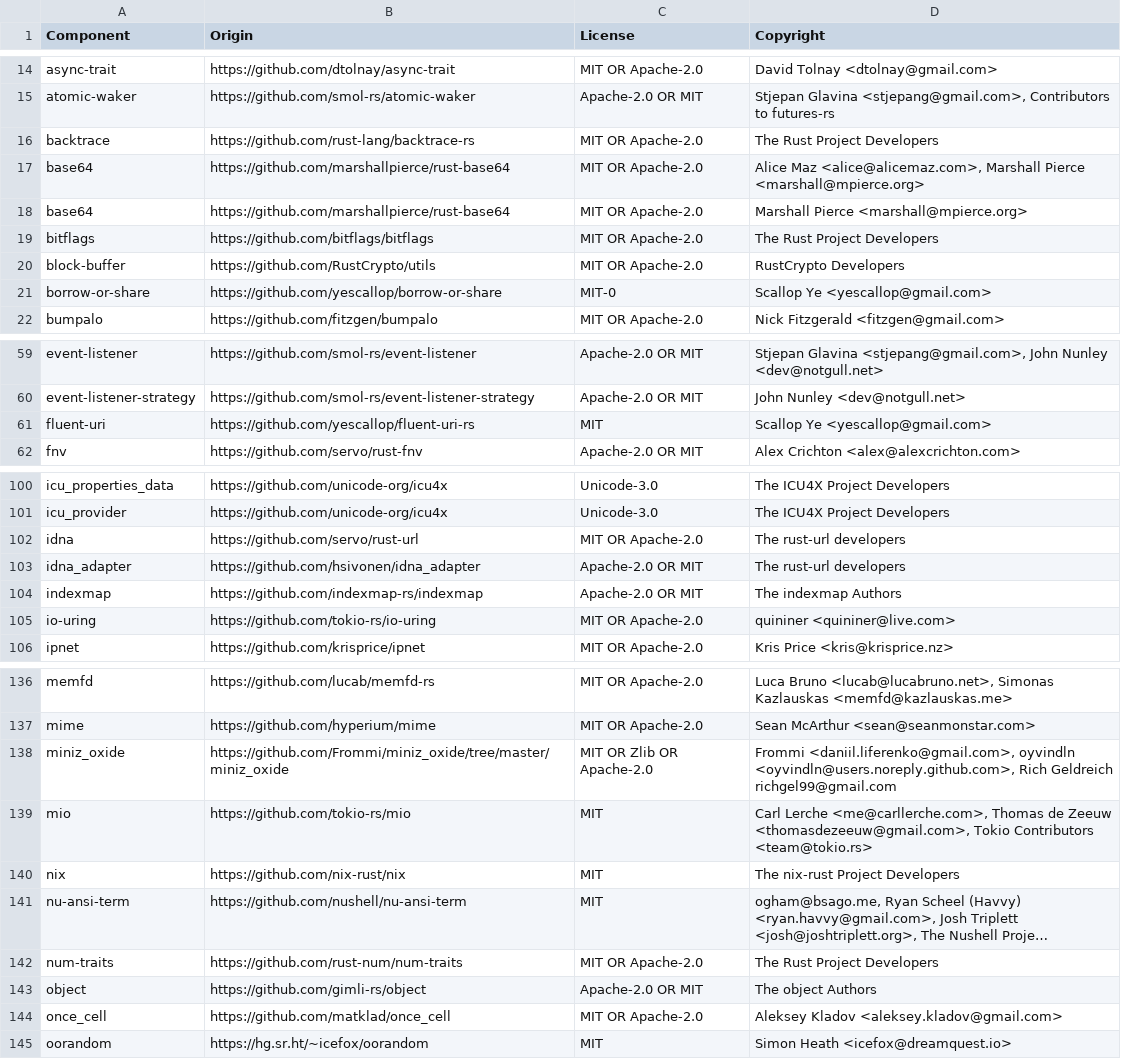
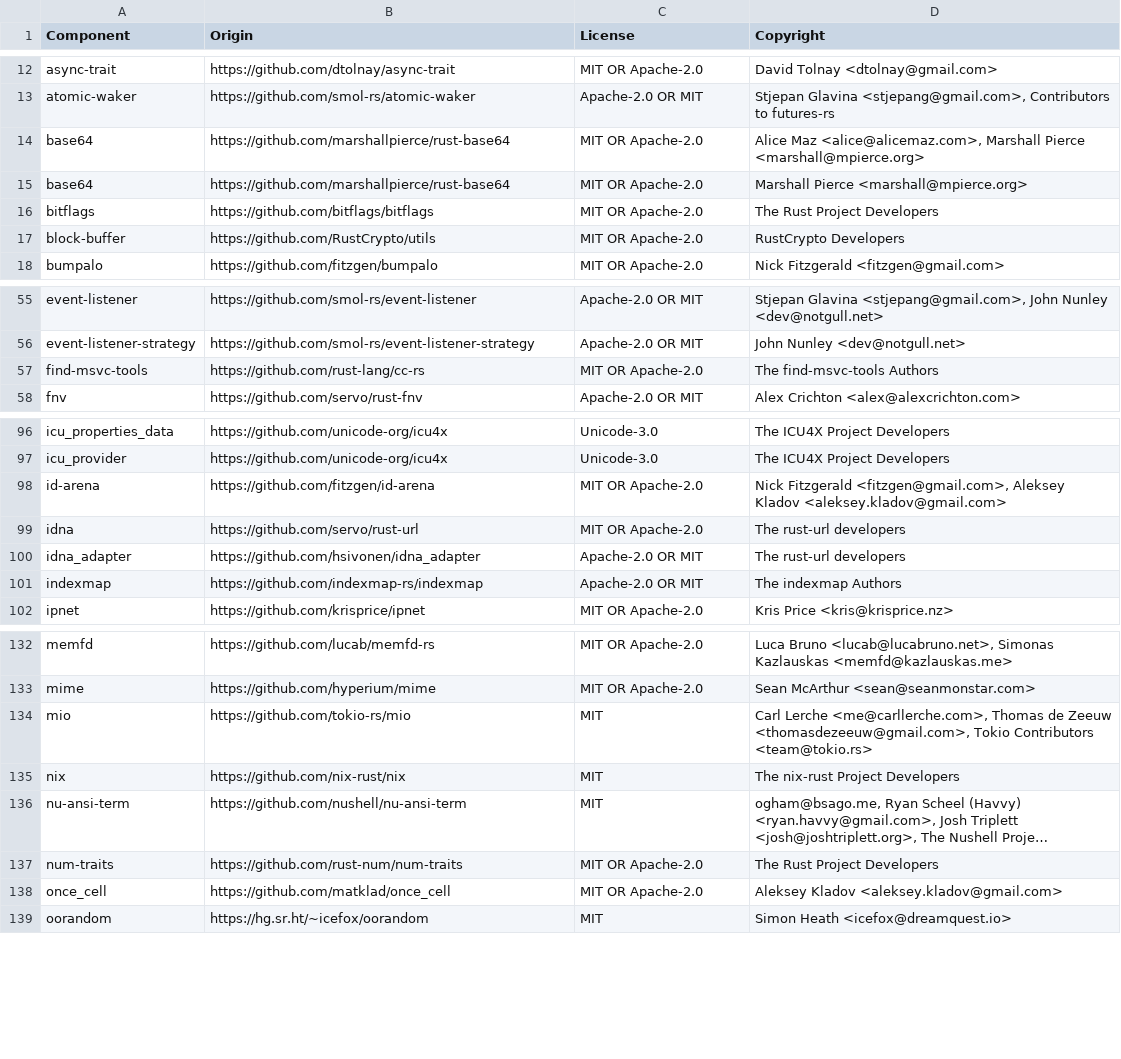
Before and after one commit to DataDog/dd-trace-rs, a CSV file: LICENSE-3rdparty.csv, drawn as a sheet; only a part is shown, gaps mark what is left out; long unchanged cells end in …; removed rows and columns are numbered as before the commit, all else as after; the diff covers the shown part only; the diff names each change by its address in the sheet, - before the commit and + after, or states it on an @@ line.

```diff
--- a/LICENSE-3rdparty.csv
+++ b/LICENSE-3rdparty.csv
-row 16: backtrace | https://github.com/rust-lang/backtrace-rs | MIT OR Apache-2.0 | The Rust Project Developers
-row 21: borrow-or-share | https://github.com/yescallop/borrow-or-share | MIT-0 | Scallop Ye <yescallop@gmail.com>
-row 61: fluent-uri | https://github.com/yescallop/fluent-uri-rs | MIT | Scallop Ye <yescallop@gmail.com>
+row 57: find-msvc-tools | https://github.com/rust-lang/cc-rs | MIT OR Apache-2.0 | The find-msvc-tools Authors
+row 98: id-arena | https://github.com/fitzgen/id-arena | MIT OR Apache-2.0 | Nick Fitzgerald <fitzgen@gmail.com>, Aleksey Kladov <aleksey.kladov@gmail.com>
-row 105: io-uring | https://github.com/tokio-rs/io-uring | MIT OR Apache-2.0 | quininer <quininer@live.com>
-row 138: miniz_oxide | https://github.com/Frommi/miniz_oxide/tree/master/miniz_oxide | MIT OR Zlib OR Apache-2.0 | Frommi <daniil.liferenko@gmail.com>, oyvindln <oyvindln@users.noreply.github.com>, Rich Geldreich richgel99@gmail.com
-row 143: object | https://github.com/gimli-rs/object | Apache-2.0 OR MIT | The object Authors
```
Also changed, not shown: 17 added rows, 16 removed rows and 18 edited cells elsewhere in this file, 3 other files.
